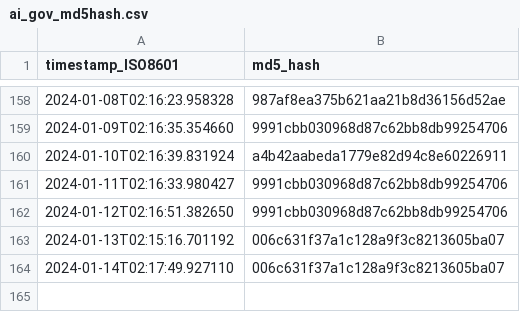
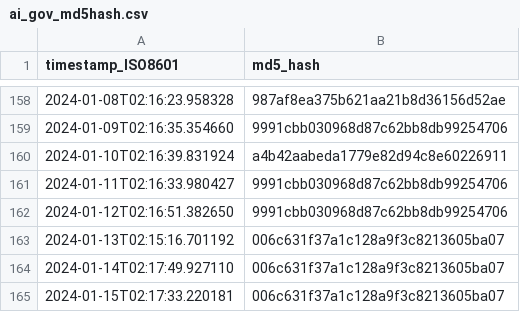
Before and after one commit to thoppe/Federal-AI-inventory-analysis-2023, a CSV file: data/ai_gov_md5hash.csv, drawn as a sheet; only a part is shown, gaps mark what is left out; the diff names each change by its address in the sheet, - before the commit and + after, or states it on an @@ line.

```diff
--- a/data/ai_gov_md5hash.csv
+++ b/data/ai_gov_md5hash.csv
+row 165: 2024-01-15T02:17:33.220181 | 006c631f37a1c128a9f3c8213605ba07
```
